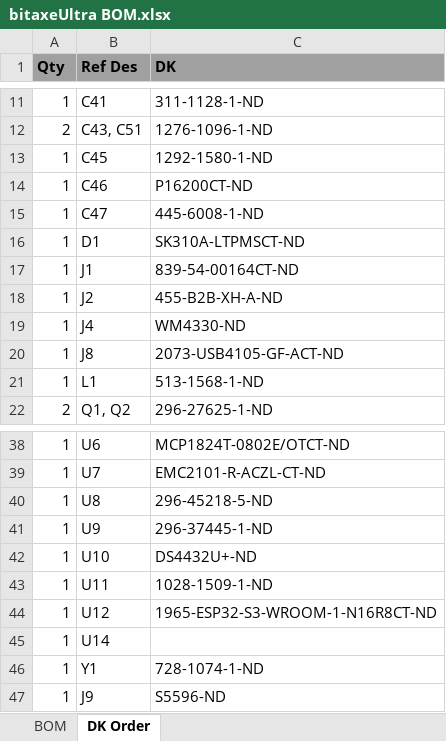
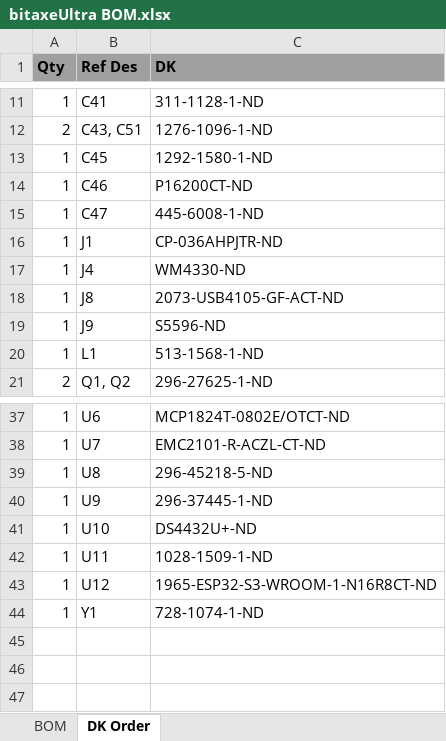
Before and after one commit to skot/bitaxe, an Excel workbook: Manufacturing Files/bitaxeUltra BOM.xlsx, sheet DK Order, drawn as a sheet; only a part is shown, gaps mark what is left out; values as stored, in another font and other column widths than the file's, no borders; removed rows and columns are numbered as before the commit, all else as after; the diff names each change by its address in the sheet, - before the commit and + after, or states it on an @@ line.

```diff
--- a/Manufacturing Files/bitaxeUltra BOM.xlsx (sheet DK Order)
+++ b/Manufacturing Files/bitaxeUltra BOM.xlsx (sheet DK Order)
-row 16: 1 | D1 | SK310A-LTPMSCT-ND
-C16 (DK): 839-54-00164CT-ND
+C16 (DK): CP-036AHPJTR-ND
-row 18: 1 | J2 | 455-B2B-XH-A-ND
@@ row 47 moved to row 19: 1 @@
-row 45: 1 | U14
```
Also changed, not shown: sheet BOM, 15 other files.
